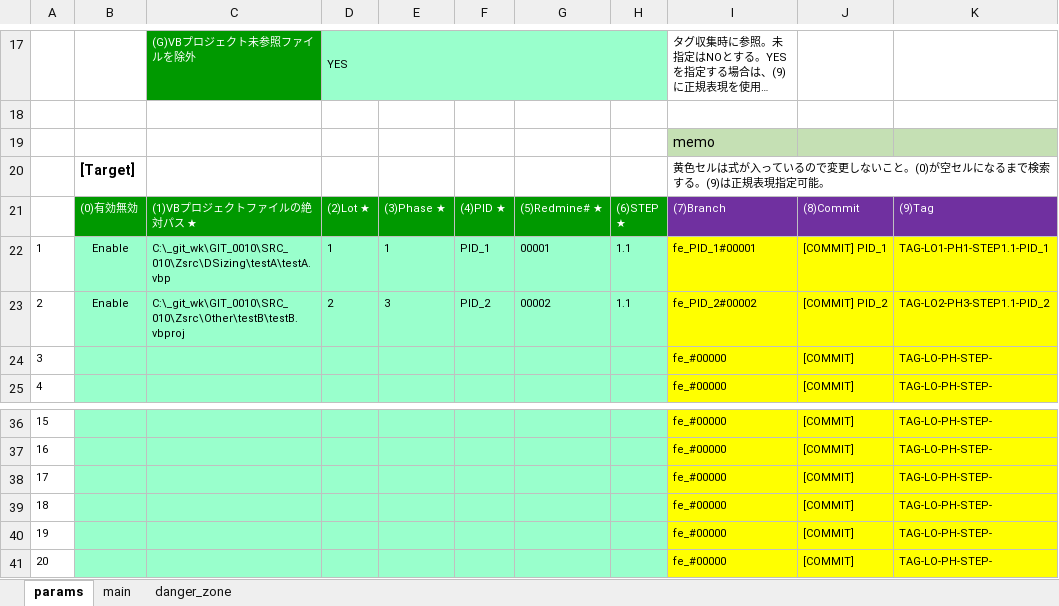
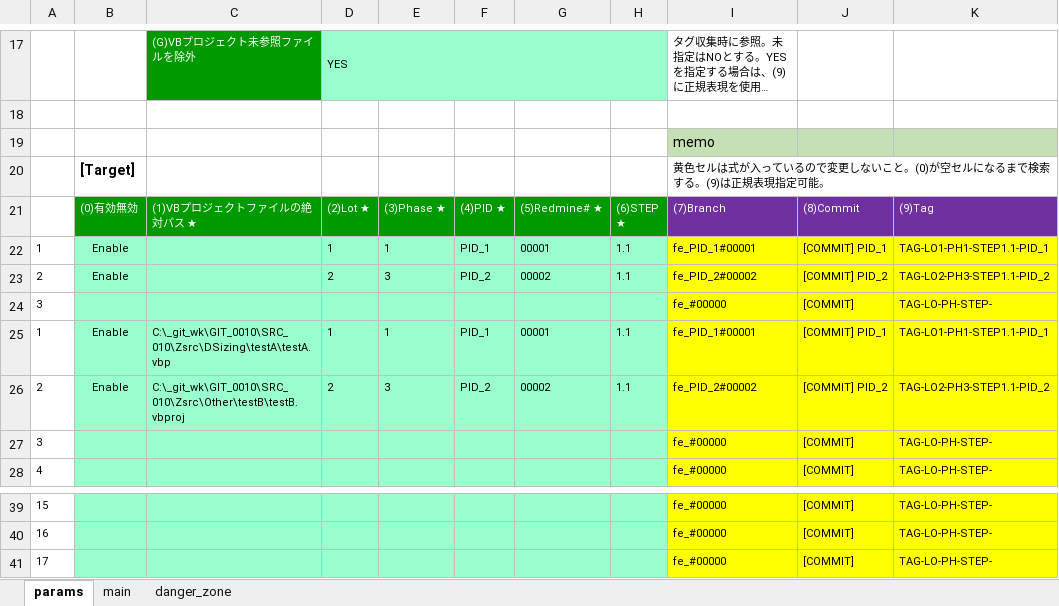
Before and after one commit to mtk57/PublicMemo, an Excel workbook: VBA/AutoWorker/Worker01/AutoWorker01.xlsm, sheet params, drawn as a sheet; only a part is shown, gaps mark what is left out; long unchanged cells end in …; values as stored, in another font and other column widths than the file's, no borders; removed rows and columns are numbered as before the commit, all else as after; the diff names each change by its address in the sheet, - before the commit and + after, or states it on an @@ line.

```diff
--- a/VBA/AutoWorker/Worker01/AutoWorker01.xlsm (sheet params)
+++ b/VBA/AutoWorker/Worker01/AutoWorker01.xlsm (sheet params)
+row 22: 1 | Enable |  | 1 | 1 | PID_1 | 00001 | 1.1 | fe_PID_1#00001 | [COMMIT] PID_1 | TAG-LO1-PH1-STEP1.1-PID_1
+row 23: 2 | Enable |  | 2 | 3 | PID_2 | 00002 | 1.1 | fe_PID_2#00002 | [COMMIT] PID_2 | TAG-LO2-PH3-STEP1.1-PID_2
+row 24: 3 |  |  |  |  |  |  |  | fe_#00000 | [COMMIT] | TAG-LO-PH-STEP-
-row 39: 18 |  |  |  |  |  |  |  | fe_#00000 | [COMMIT] | TAG-LO-PH-STEP-
-row 40: 19 |  |  |  |  |  |  |  | fe_#00000 | [COMMIT] | TAG-LO-PH-STEP-
-row 41: 20 |  |  |  |  |  |  |  | fe_#00000 | [COMMIT] | TAG-LO-PH-STEP-
```
Also changed, not shown: sheet main, formulas that keep their value, 11 other files.
